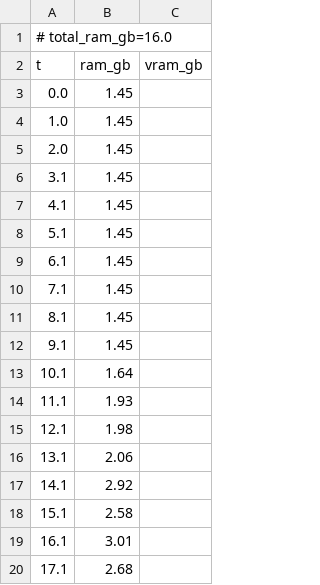
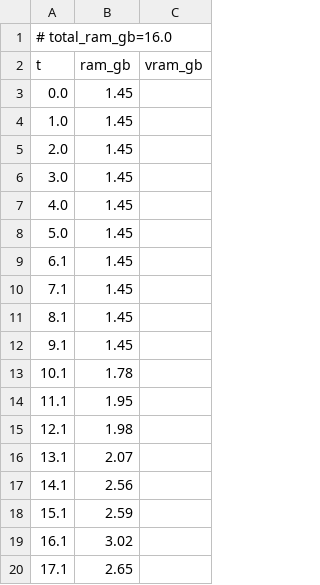
Before and after one commit to PozzettiAndrea/ComfyUI-MotionCapture, a CSV file: dev/windows-portable-cpu/logs/apply_motion_on_character_resources.csv, drawn as a sheet; only a part is shown; the diff covers the shown part only.

```diff
--- a/dev/windows-portable-cpu/logs/apply_motion_on_character_resources.csv
+++ b/dev/windows-portable-cpu/logs/apply_motion_on_character_resources.csv
@@ -5,5 +5,5 @@ t,ram_gb,vram_gb
 2.0,1.45,
-3.1,1.45,
-4.1,1.45,
-5.1,1.45,
+3.0,1.45,
+4.0,1.45,
+5.0,1.45,
 6.1,1.45,
@@ -12,9 +12,9 @@ t,ram_gb,vram_gb
 9.1,1.45,
-10.1,1.64,
-11.1,1.93,
+10.1,1.78,
+11.1,1.95,
 12.1,1.98,
-13.1,2.06,
-14.1,2.92,
-15.1,2.58,
-16.1,3.01,
-17.1,2.68,
+13.1,2.07,
+14.1,2.56,
+15.1,2.59,
+16.1,3.02,
+17.1,2.65,
```
Also changed, not shown: 36 added rows, 38 removed rows and 34 edited cells elsewhere in this file, dev/windows-portable-cpu/logs/load_camera_traj_resources.csv, 36 other files.
